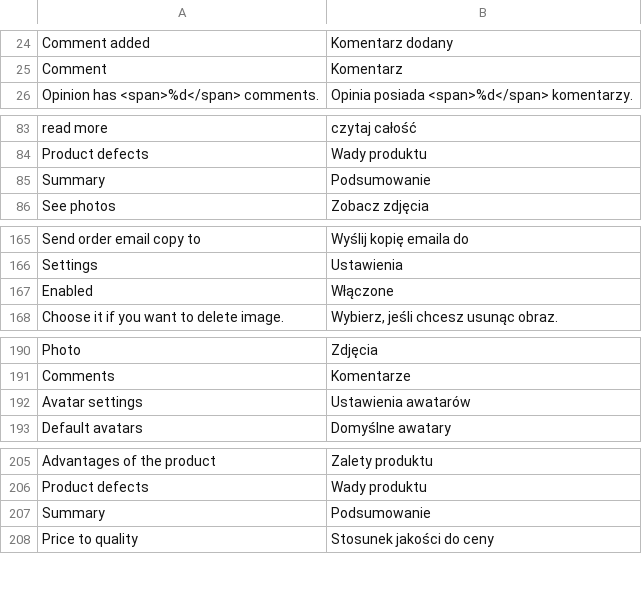
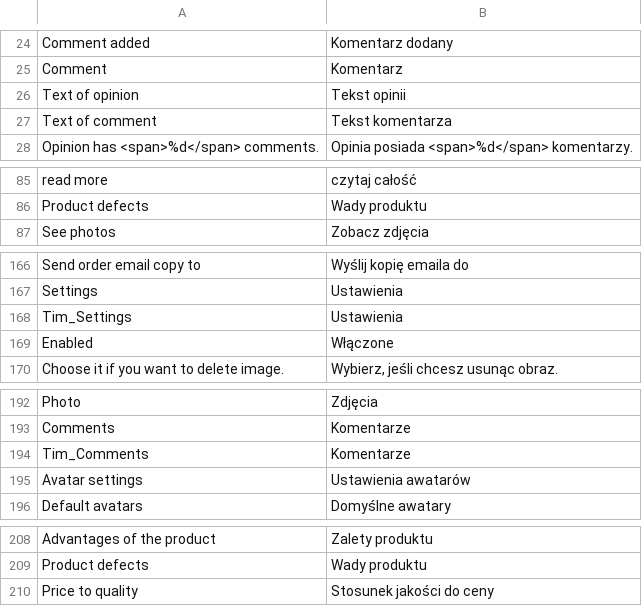
Before and after one commit to Vladishev/recommendation, a CSV file: app/locale/pl_PL/Tim_Recommendation.csv, drawn as a sheet; only a part is shown, gaps mark what is left out; removed rows and columns are numbered as before the commit, all else as after; the diff covers the shown part only; the diff names each change by its address in the sheet, - before the commit and + after, or states it on an @@ line.

```diff
--- a/app/locale/pl_PL/Tim_Recommendation.csv
+++ b/app/locale/pl_PL/Tim_Recommendation.csv
+row 26: Text of opinion | Tekst opinii
+row 27: Text of comment | Tekst komentarza
-row 85: Summary | Podsumowanie
+row 168: Tim_Settings | Ustawienia
+row 194: Tim_Comments | Komentarze
-row 207: Summary | Podsumowanie
```
Also changed, not shown: 1 added row elsewhere in this file, 7 other files.
